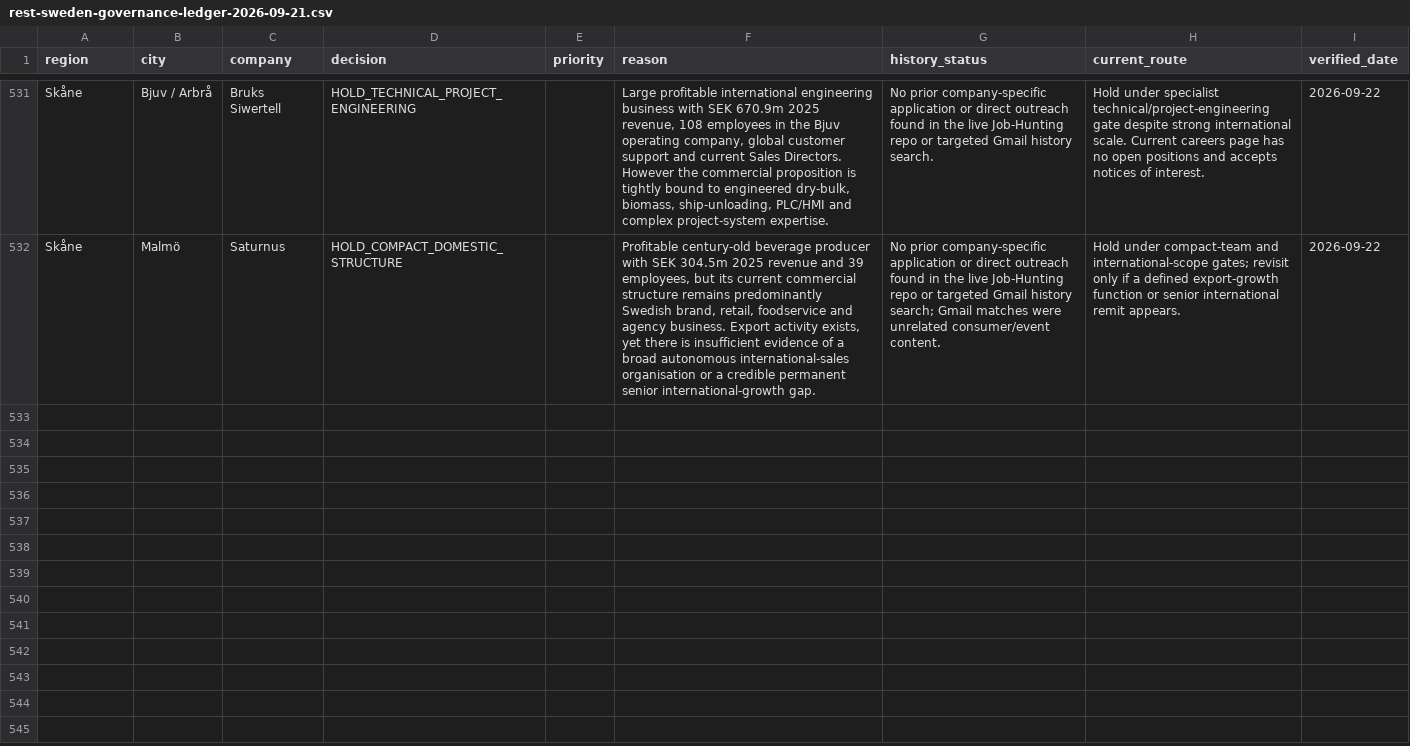
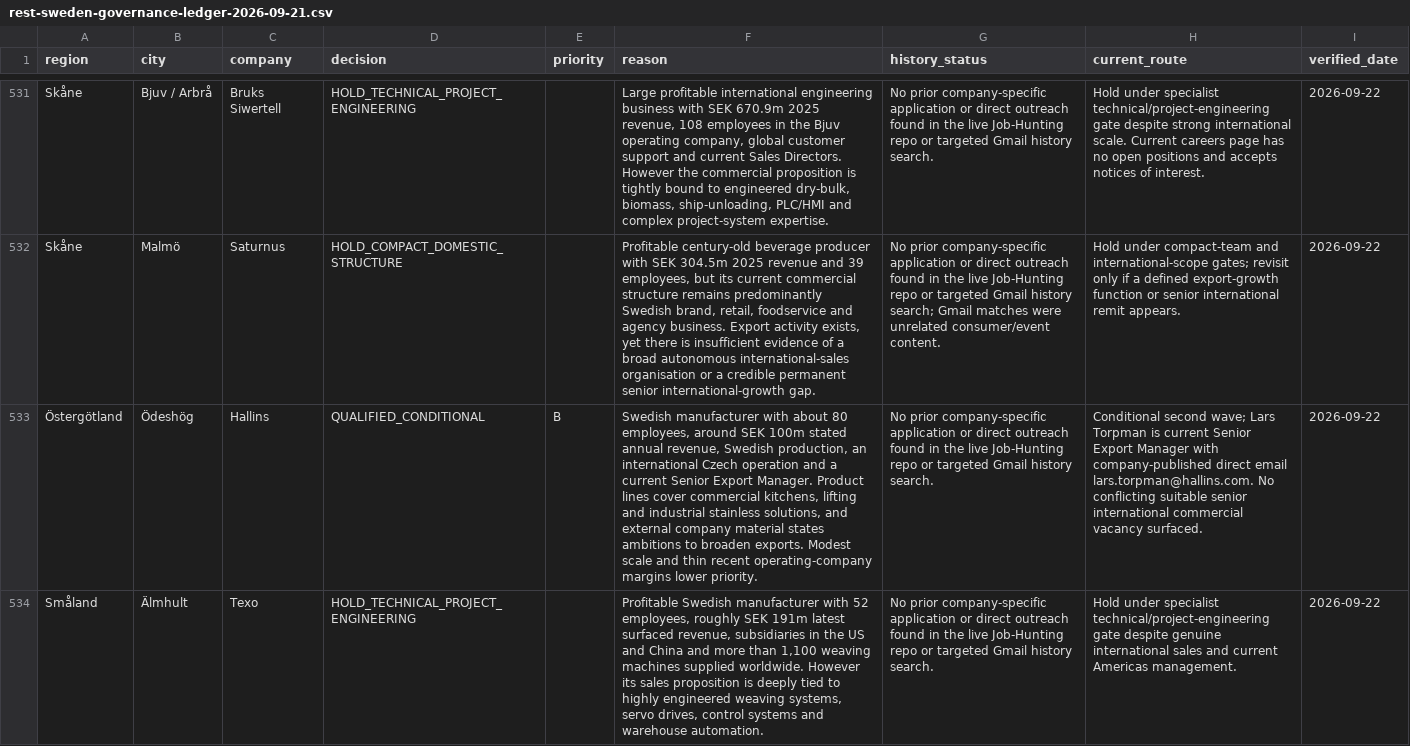
Before and after one commit to Pomeroi9Langmaid/Job-Hunting, a CSV file: data/rest-sweden-governance-ledger-2026-09-21.csv, drawn as a sheet; only a part is shown, gaps mark what is left out; the diff covers the shown part only; the diff names each change by its address in the sheet, - before the commit and + after, or states it on an @@ line.

Commit message:
Govern Hallins Texo Eurovema batch

```diff
--- a/data/rest-sweden-governance-ledger-2026-09-21.csv
+++ b/data/rest-sweden-governance-ledger-2026-09-21.csv
+row 533: Östergötland | Ödeshög | Hallins | QUALIFIED_CONDITIONAL | B | Swedish manufacturer with about 80 employees, around SEK 100m stated annual revenue, Swedish production, an international Czech operation and a current Senior Export Manager. Product lines cover commercial kitchens, lifting and industrial stainless solutions, and external company material states ambitions to broaden exports. Modest scale and thin recent operating-company margins lower priority. | No prior company-specific application or direct outreach found in the live Job-Hunting repo or targeted Gmail history search. | Conditional second wave; Lars Torpman is current Senior Export Manager with company-published direct email lars.torpman@hallins.com. No conflicting suitable senior international commercial vacancy surfaced. | 2026-09-22
+row 534: Småland | Älmhult | Texo | HOLD_TECHNICAL_PROJECT_ENGINEERING |  | Profitable Swedish manufacturer with 52 employees, roughly SEK 191m latest surfaced revenue, subsidiaries in the US and China and more than 1,100 weaving machines supplied worldwide. However its sales proposition is deeply tied to highly engineered weaving systems, servo drives, control systems and warehouse automation. | No prior company-specific application or direct outreach found in the live Job-Hunting repo or targeted Gmail history search. | Hold under specialist technical/project-engineering gate despite genuine international sales and current Americas management. | 2026-09-22
```
Also changed, not shown: 1 added row elsewhere in this file.
